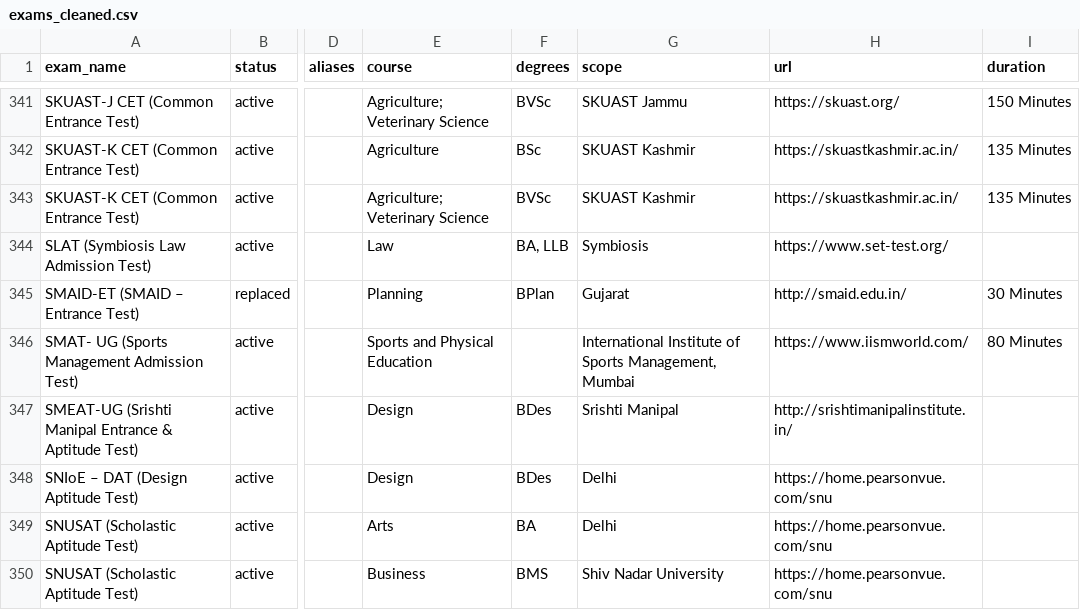
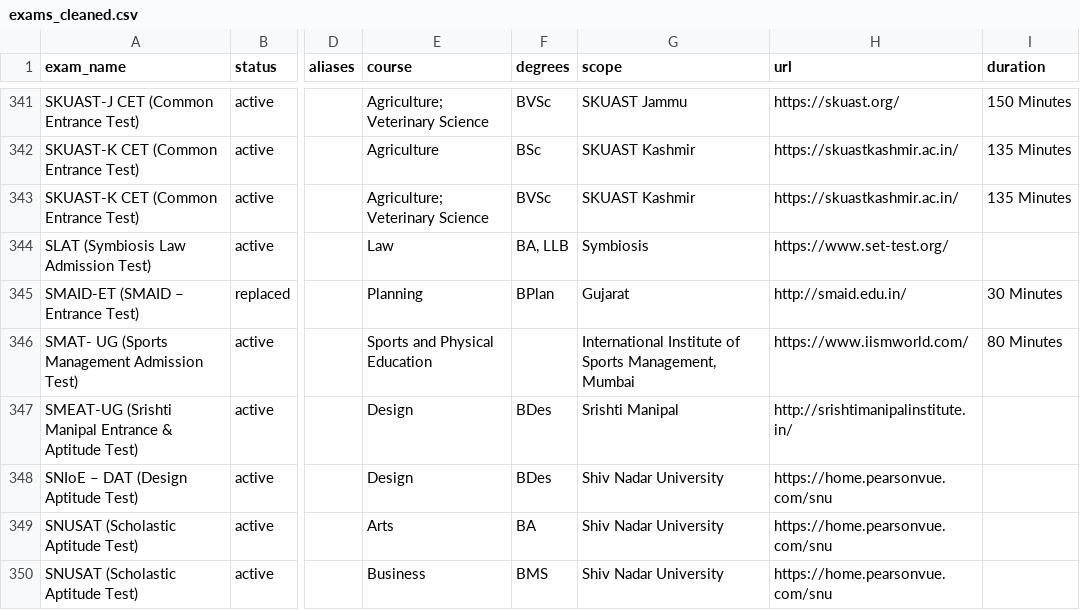
Before and after one commit to avantifellows/college-predictor, a CSV file: data-sources/exams_cleaned.csv, drawn as a sheet; only a part is shown, gaps mark what is left out; the diff covers the shown part only; the diff names each change by its address in the sheet, - before the commit and + after, or states it on an @@ line.

```diff
--- a/data-sources/exams_cleaned.csv
+++ b/data-sources/exams_cleaned.csv
-G348:G349 (scope): Delhi
+G348:G349 (scope): Shiv Nadar University
```
Also changed, not shown: 16 edited cells elsewhere in this file, 8 other files.
